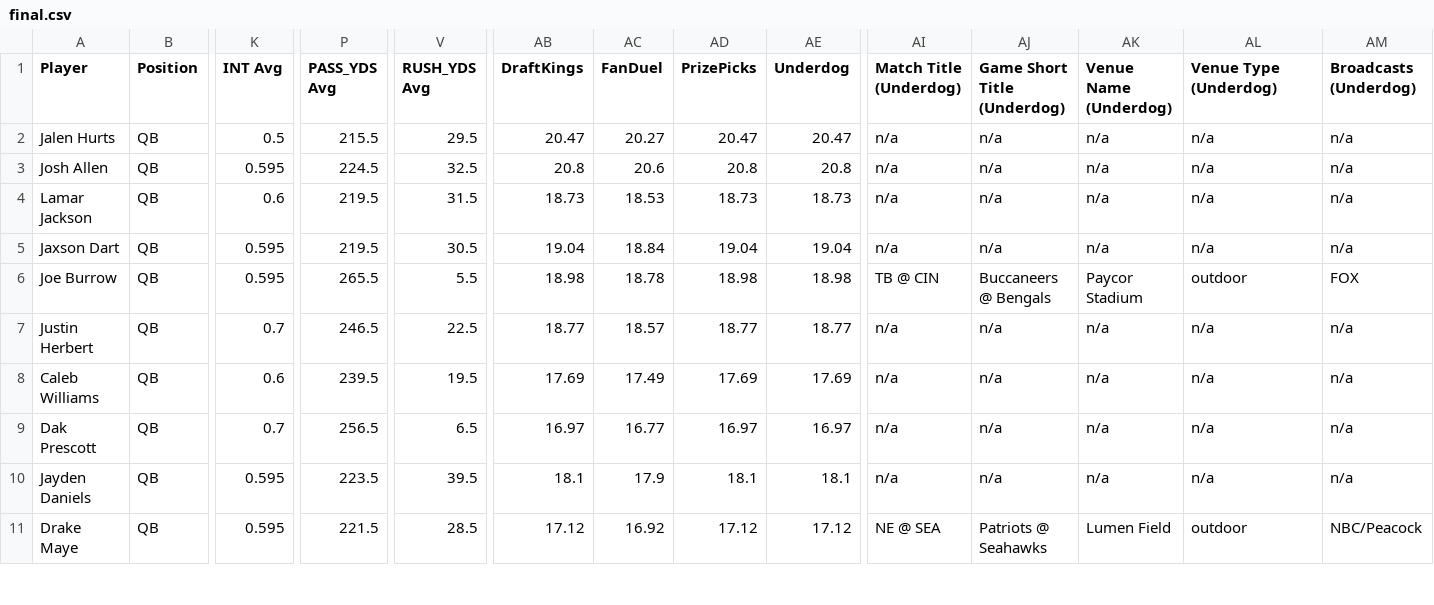
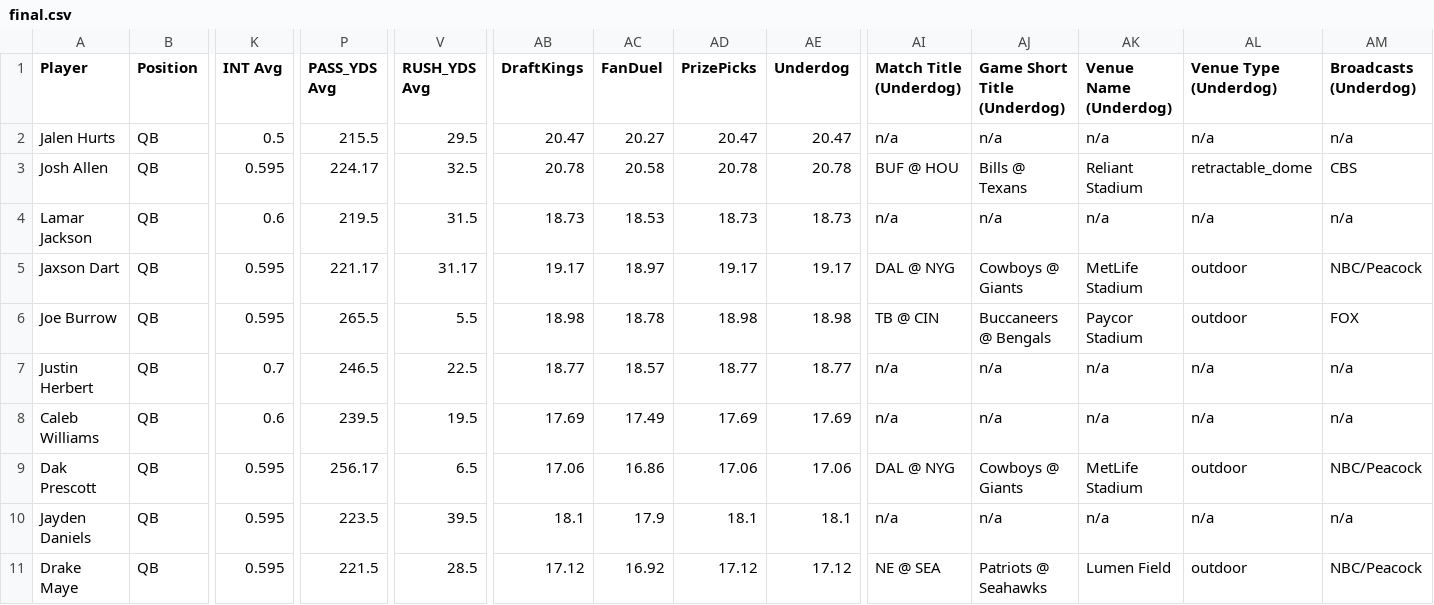
Before and after one commit to 925Sports/925Sports-nfl-dfs-data, a CSV file: final.csv, drawn as a sheet; only a part is shown, gaps mark what is left out; the diff covers the shown part only; the diff names each change by its address in the sheet, - before the commit and + after, or states it on an @@ line.

```diff
--- a/final.csv
+++ b/final.csv
-P3 (PASS_YDS Avg): 224.5
+P3 (PASS_YDS Avg): 224.17
-AB3 (DraftKings): 20.8
+AB3 (DraftKings): 20.78
-AC3 (FanDuel): 20.6
+AC3 (FanDuel): 20.58
-AD3 (PrizePicks): 20.8
+AD3 (PrizePicks): 20.78
-AE3 (Underdog): 20.8
+AE3 (Underdog): 20.78
-AI3 (Match Title (Underdog)): n/a
+AI3 (Match Title (Underdog)): BUF @ HOU
-AJ3 (Game Short Title (Underdog)): n/a
+AJ3 (Game Short Title (Underdog)): Bills @ Texans
-AK3 (Venue Name (Underdog)): n/a
+AK3 (Venue Name (Underdog)): Reliant Stadium
-AL3 (Venue Type (Underdog)): n/a
+AL3 (Venue Type (Underdog)): retractable_dome
-AM3 (Broadcasts (Underdog)): n/a
+AM3 (Broadcasts (Underdog)): CBS
-P5 (PASS_YDS Avg): 219.5
+P5 (PASS_YDS Avg): 221.17
-V5 (RUSH_YDS Avg): 30.5
+V5 (RUSH_YDS Avg): 31.17
-AB5 (DraftKings): 19.04
+AB5 (DraftKings): 19.17
-AC5 (FanDuel): 18.84
+AC5 (FanDuel): 18.97
-AD5 (PrizePicks): 19.04
+AD5 (PrizePicks): 19.17
-AE5 (Underdog): 19.04
+AE5 (Underdog): 19.17
-AI5 (Match Title (Underdog)): n/a
+AI5 (Match Title (Underdog)): DAL @ NYG
-AJ5 (Game Short Title (Underdog)): n/a
+AJ5 (Game Short Title (Underdog)): Cowboys @ Giants
-AK5 (Venue Name (Underdog)): n/a
+AK5 (Venue Name (Underdog)): MetLife Stadium
-AL5 (Venue Type (Underdog)): n/a
+AL5 (Venue Type (Underdog)): outdoor
-AM5 (Broadcasts (Underdog)): n/a
+AM5 (Broadcasts (Underdog)): NBC/Peacock
-K9 (INT Avg): 0.7
+K9 (INT Avg): 0.595
-P9 (PASS_YDS Avg): 256.5
+P9 (PASS_YDS Avg): 256.17
-AB9 (DraftKings): 16.97
+AB9 (DraftKings): 17.06
-AC9 (FanDuel): 16.77
+AC9 (FanDuel): 16.86
-AD9 (PrizePicks): 16.97
+AD9 (PrizePicks): 17.06
-AE9 (Underdog): 16.97
+AE9 (Underdog): 17.06
-AI9 (Match Title (Underdog)): n/a
+AI9 (Match Title (Underdog)): DAL @ NYG
-AJ9 (Game Short Title (Underdog)): n/a
+AJ9 (Game Short Title (Underdog)): Cowboys @ Giants
-AK9 (Venue Name (Underdog)): n/a
+AK9 (Venue Name (Underdog)): MetLife Stadium
-AL9 (Venue Type (Underdog)): n/a
+AL9 (Venue Type (Underdog)): outdoor
-AM9 (Broadcasts (Underdog)): n/a
+AM9 (Broadcasts (Underdog)): NBC/Peacock
```
Also changed, not shown: 105 edited cells elsewhere in this file, 1 other file.
